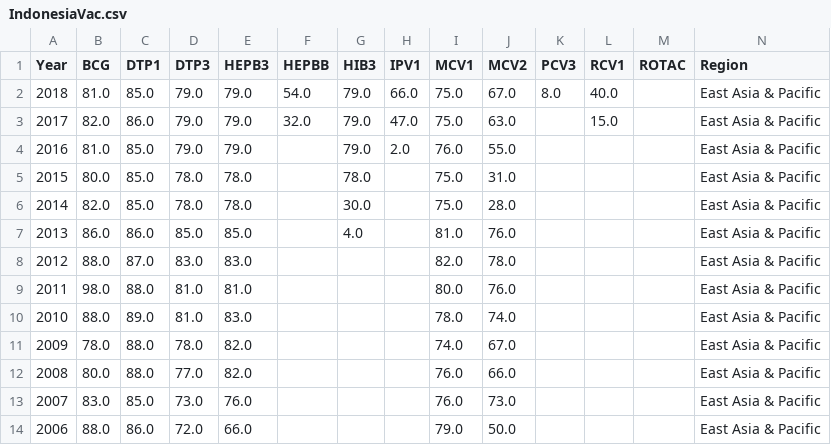
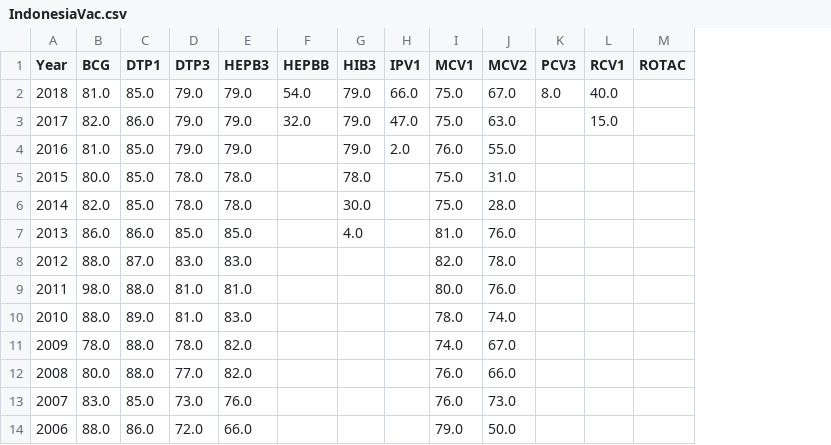
Before and after one commit to JMartinRutgers/JM_UNICEF-Vaccination-Production-Prediction, a CSV file: CSVs/CountryVac/East_Asia_Pacific/IndonesiaVac.csv, drawn as a sheet; only a part is shown; the diff names each change by its address in the sheet, - before the commit and + after, or states it on an @@ line.

```diff
--- a/CSVs/CountryVac/East_Asia_Pacific/IndonesiaVac.csv
+++ b/CSVs/CountryVac/East_Asia_Pacific/IndonesiaVac.csv
-column N (Region), rows 2-14: all East Asia & Pacific
```
Also changed, not shown: CSVs/CountryVac/East_Asia_Pacific/JapanVac.csv, CSVs/CountryVac/East_Asia_Pacific/KiribatiVac.csv, 27 other files.
